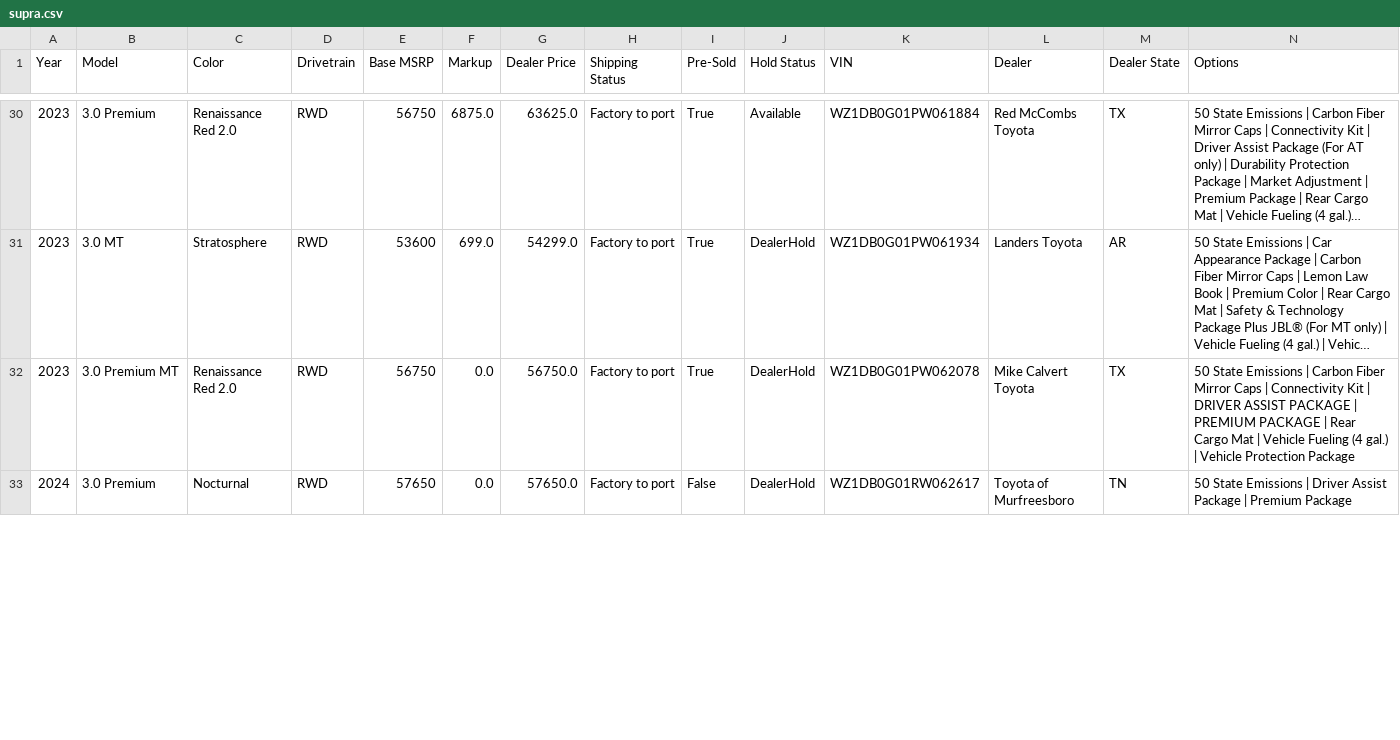
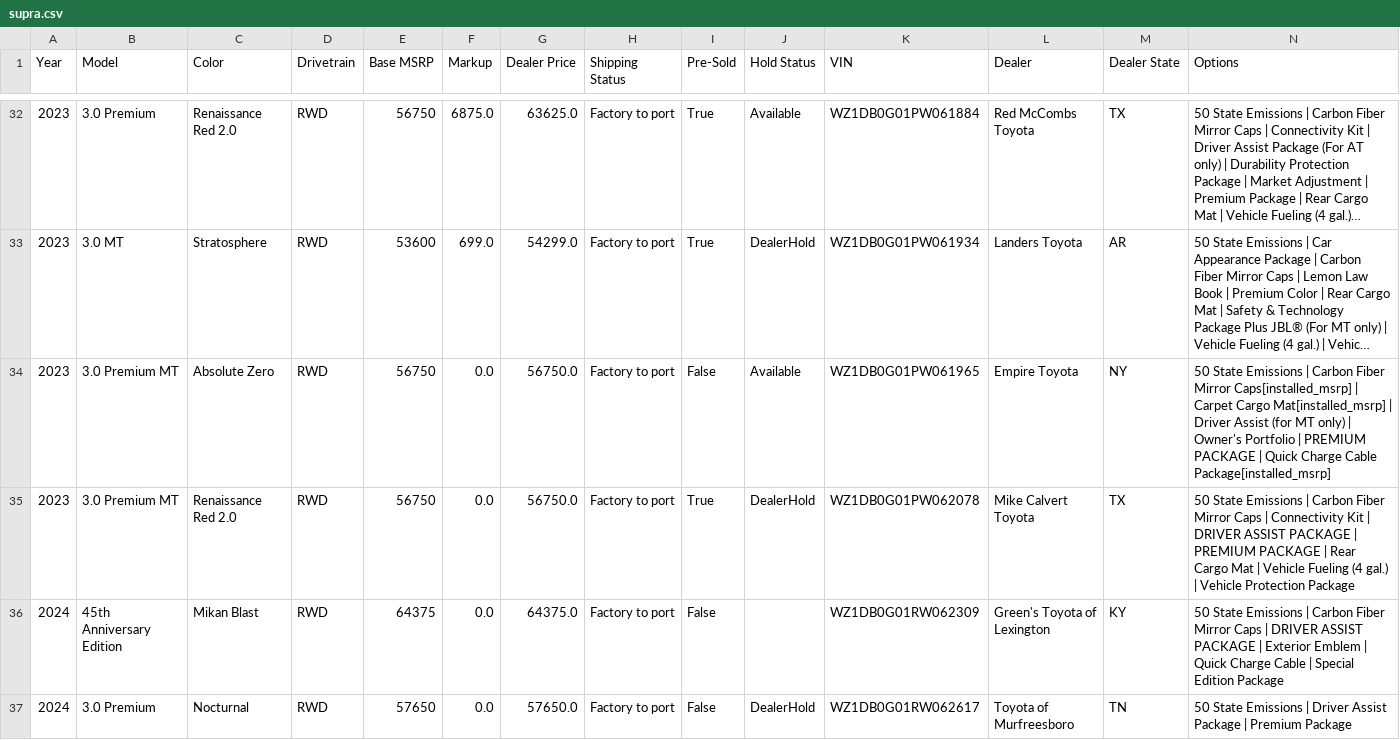
Before and after one commit to yowzar/yotagrabber, a CSV file: output/supra.csv, drawn as a sheet; only a part is shown, gaps mark what is left out; long unchanged cells end in …; the diff covers the shown part only; the diff names each change by its address in the sheet, - before the commit and + after, or states it on an @@ line.

```diff
--- a/output/supra.csv
+++ b/output/supra.csv
+row 34: 2023 | 3.0 Premium MT | Absolute Zero | RWD | 56750 | 0.0 | 56750.0 | Factory to port | False | Available | WZ1DB0G01PW061965 | Empire Toyota | NY | 50 State Emissions | Carbon Fiber Mirror Caps[installed_msrp] | Carpet Cargo Mat[installed_msrp] | Driver Assist (for MT only) | Owner's Portfolio | PREMIUM PACKAGE | Quick Charge Cable Package[installed_msrp]
+row 36: 2024 | 45th Anniversary Edition | Mikan Blast | RWD | 64375 | 0.0 | 64375.0 | Factory to port | False |  | WZ1DB0G01RW062309 | Green's Toyota of Lexington | KY | 50 State Emissions | Carbon Fiber Mirror Caps | DRIVER ASSIST PACKAGE | Exterior Emblem | Quick Charge Cable | Special Edition Package
```
Also changed, not shown: 6 added rows, 1 removed row and 13 edited cells elsewhere in this file, output/86.csv, output/bz4x.csv, 51 other files.
